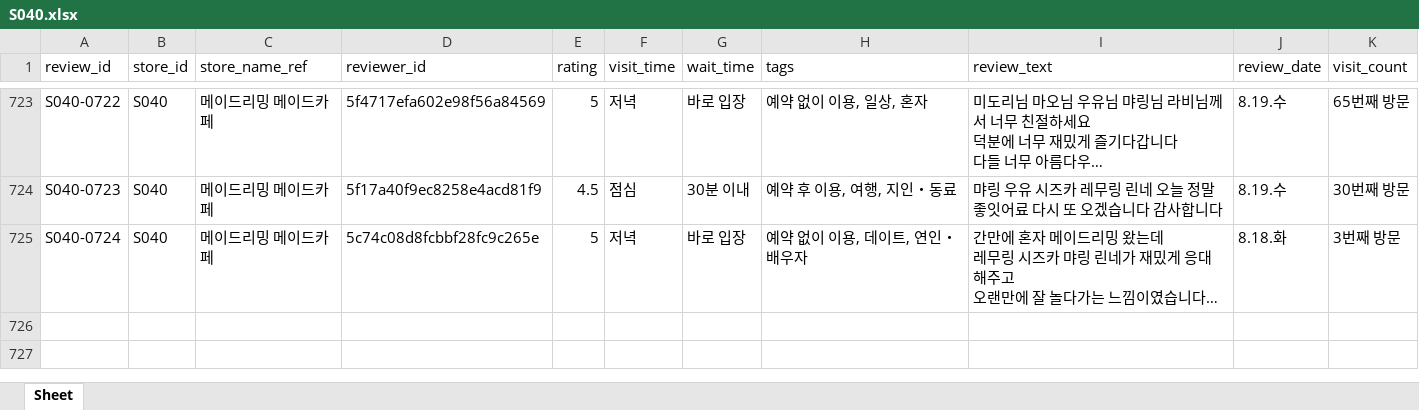
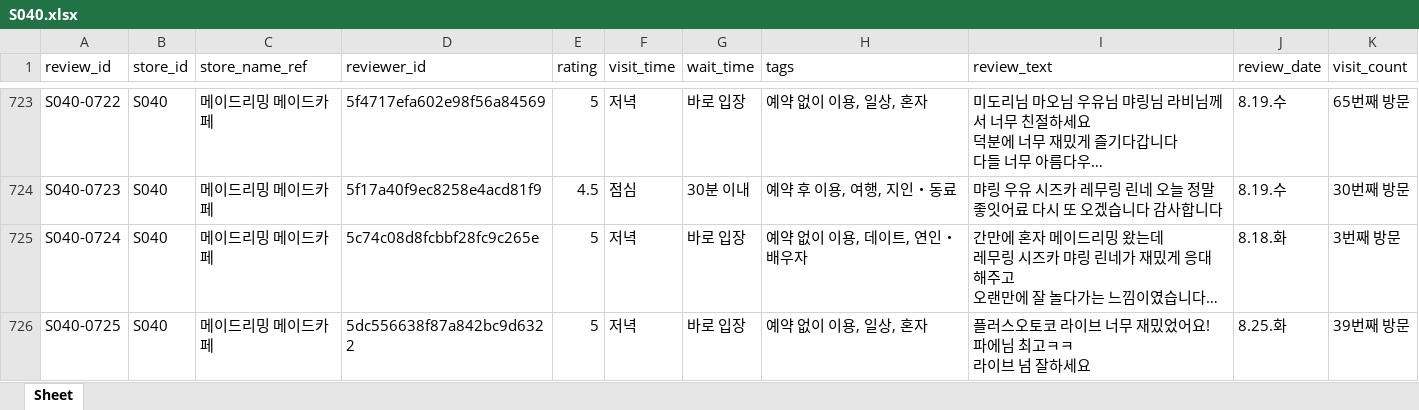
Before and after one commit to Antonny-lee/cafe_marketing, an Excel workbook: Web crawling/Review/reviews_by_store/S040.xlsx, sheet Sheet, drawn as a sheet; only a part is shown, gaps mark what is left out; long unchanged cells end in …; values as stored, in another font and other column widths than the file's, no borders; ↵ is a line break in a cell; the diff names each change by its address in the sheet, - before the commit and + after, or states it on an @@ line.

```diff
--- a/Web crawling/Review/reviews_by_store/S040.xlsx (sheet Sheet)
+++ b/Web crawling/Review/reviews_by_store/S040.xlsx (sheet Sheet)
+row 726: S040-0725 | S040 | 메이드리밍 메이드카페 | 5dc556638f87a842bc9d6322 | 5 | 저녁 | 바로 입장 | 예약 없이 이용, 일상, 혼자 | 플러스오토코 라이브 너무 재밌었어요! ↵ 파에님 최고ㅋㅋ ↵ 라이브 넘 잘하세요 | 8.25.화 | 39번째 방문
```
Also changed, not shown: Web crawling/Review/reviews_by_store/S016.xlsx, Web crawling/Review/tags_by_store/S016.xlsx, 19 other files.
